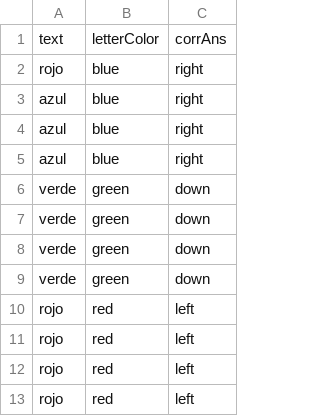
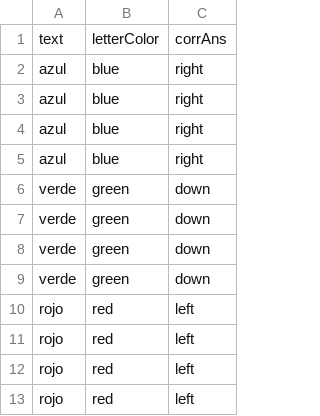
Before and after one commit to mario-bermonti/emo_stroop_task, a CSV file: practice_trials.csv, drawn as a sheet.

Commit message:
Bux fix
One of the trials presented an incorrect word and was incongruent.

```diff
--- a/practice_trials.csv
+++ b/practice_trials.csv
@@ -1,3 +1,3 @@
 text,letterColor,corrAns
-rojo,blue,right
+azul,blue,right
 azul,blue,right
```
